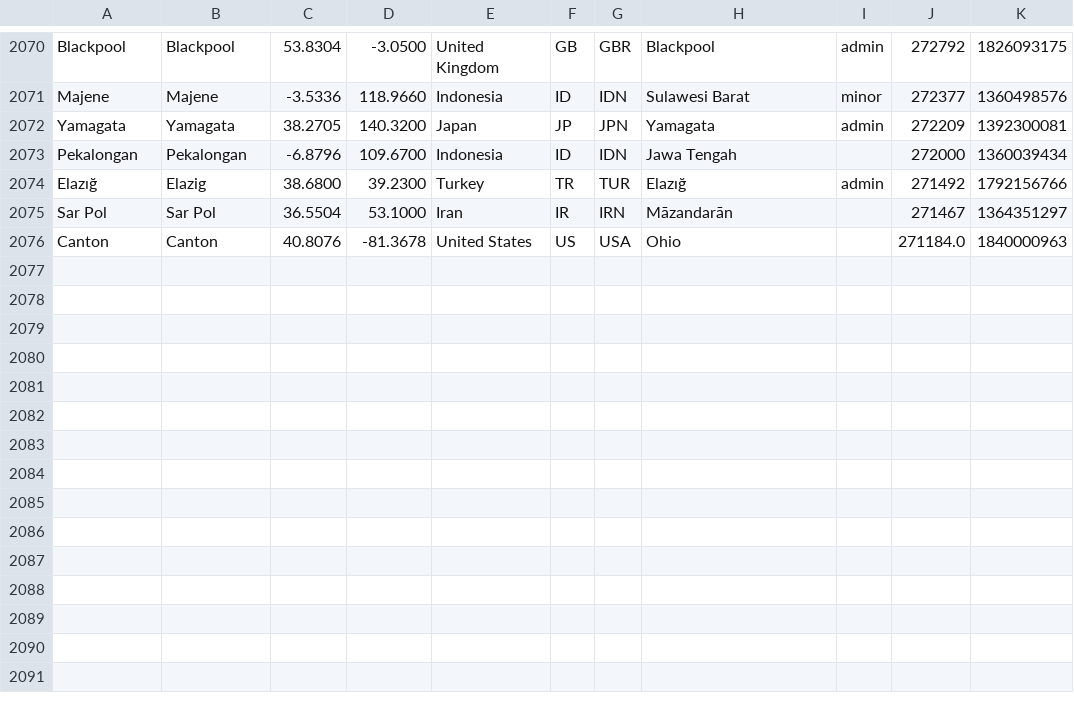
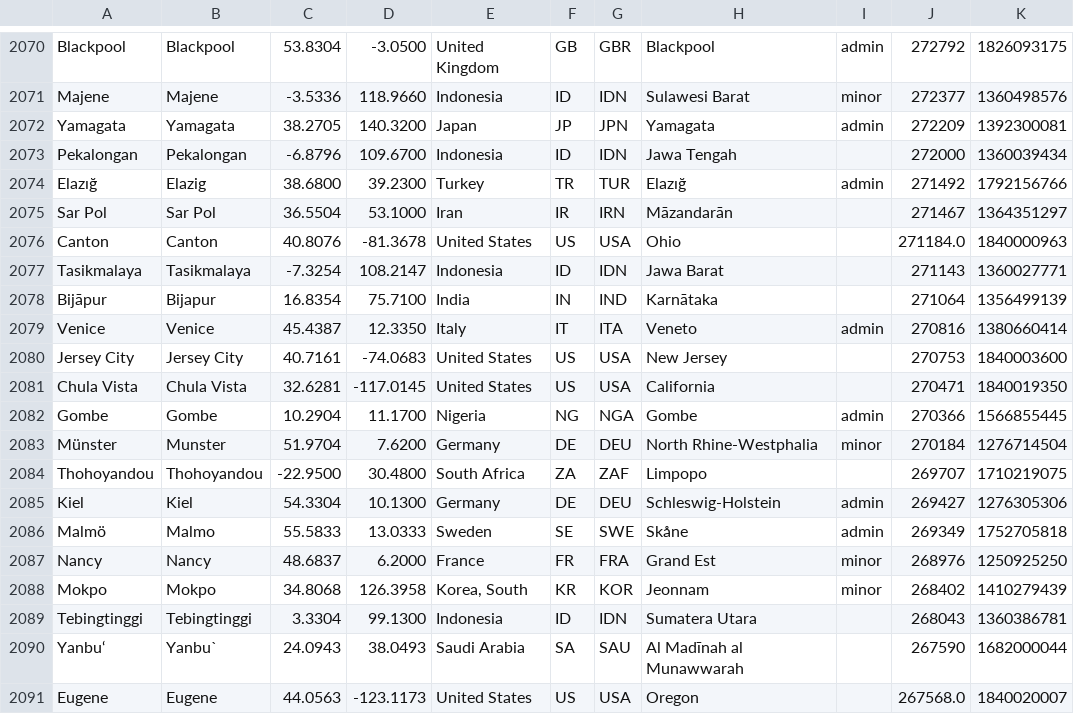
Before and after one commit to alainrc2005/get-recorrido, a CSV file: cities.csv, drawn as a sheet; only a part is shown, gaps mark what is left out; the diff names each change by its address in the sheet, - before the commit and + after, or states it on an @@ line.

Commit message:
update cities-315

```diff
--- a/cities.csv
+++ b/cities.csv
+row 2077: Tasikmalaya | Tasikmalaya | -7.3254 | 108.2147 | Indonesia | ID | IDN | Jawa Barat |  | 271143 | 1360027771
+row 2078: Bijāpur | Bijapur | 16.8354 | 75.7100 | India | IN | IND | Karnātaka |  | 271064 | 1356499139
+row 2079: Venice | Venice | 45.4387 | 12.3350 | Italy | IT | ITA | Veneto | admin | 270816 | 1380660414
+row 2080: Jersey City | Jersey City | 40.7161 | -74.0683 | United States | US | USA | New Jersey |  | 270753 | 1840003600
+row 2081: Chula Vista | Chula Vista | 32.6281 | -117.0145 | United States | US | USA | California |  | 270471 | 1840019350
+row 2082: Gombe | Gombe | 10.2904 | 11.1700 | Nigeria | NG | NGA | Gombe | admin | 270366 | 1566855445
+row 2083: Münster | Munster | 51.9704 | 7.6200 | Germany | DE | DEU | North Rhine-Westphalia | minor | 270184 | 1276714504
+row 2084: Thohoyandou | Thohoyandou | -22.9500 | 30.4800 | South Africa | ZA | ZAF | Limpopo |  | 269707 | 1710219075
+row 2085: Kiel | Kiel | 54.3304 | 10.1300 | Germany | DE | DEU | Schleswig-Holstein | admin | 269427 | 1276305306
+row 2086: Malmö | Malmo | 55.5833 | 13.0333 | Sweden | SE | SWE | Skåne | admin | 269349 | 1752705818
+row 2087: Nancy | Nancy | 48.6837 | 6.2000 | France | FR | FRA | Grand Est | minor | 268976 | 1250925250
+row 2088: Mokpo | Mokpo | 34.8068 | 126.3958 | Korea, South | KR | KOR | Jeonnam | minor | 268402 | 1410279439
+row 2089: Tebingtinggi | Tebingtinggi | 3.3304 | 99.1300 | Indonesia | ID | IDN | Sumatera Utara |  | 268043 | 1360386781
+row 2090: Yanbu‘ | Yanbu` | 24.0943 | 38.0493 | Saudi Arabia | SA | SAU | Al Madīnah al Munawwarah |  | 267590 | 1682000044
+row 2091: Eugene | Eugene | 44.0563 | -123.1173 | United States | US | USA | Oregon |  | 267568.0 | 1840020007
```
